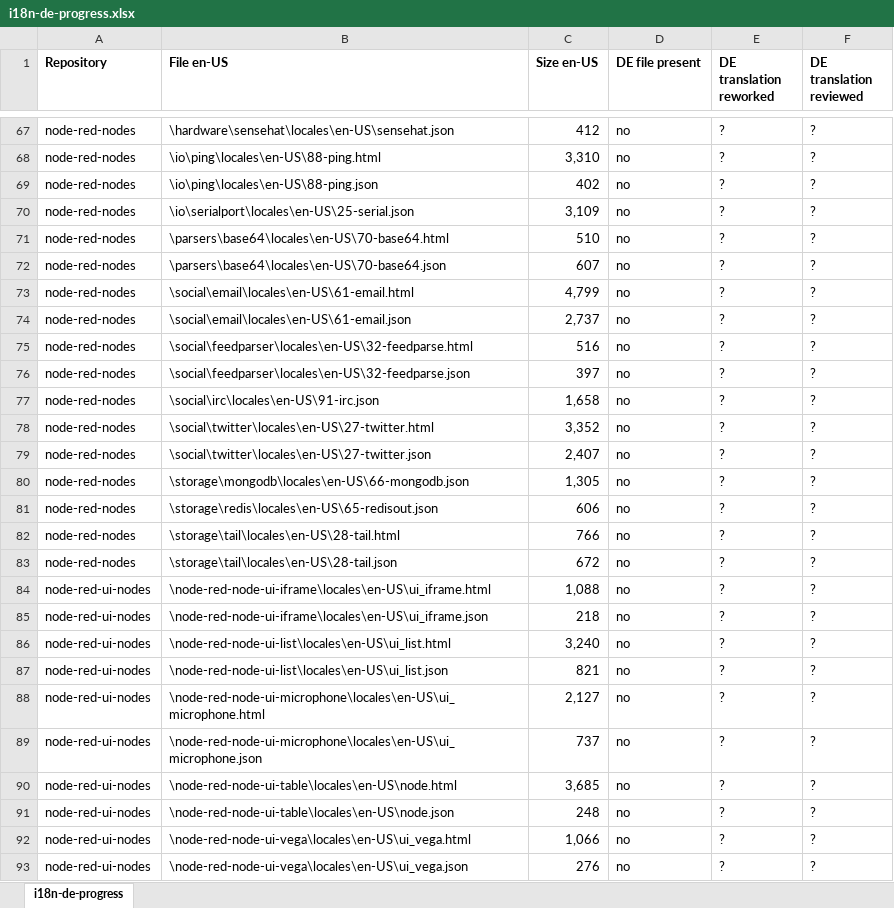
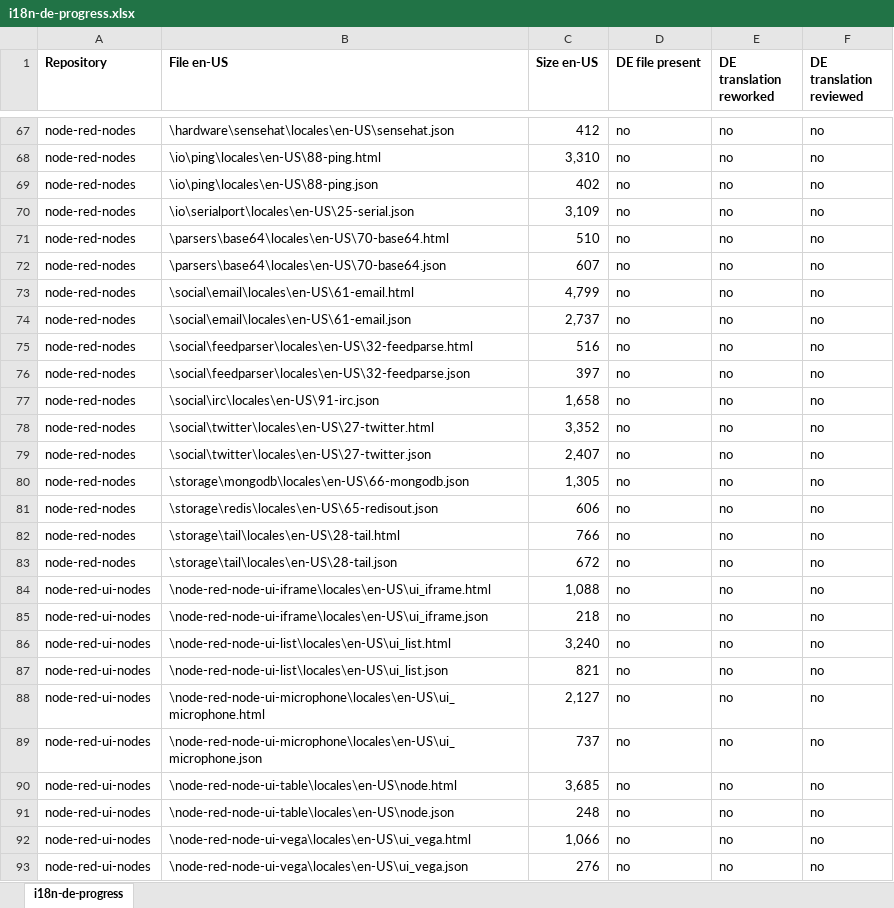
Before and after one commit to heikokue/designs, an Excel workbook: designs/i18n-de/i18n-de-progress.xlsx, sheet i18n-de-progress, drawn as a sheet; only a part is shown, gaps mark what is left out; values as stored, in another font and other column widths than the file's, no borders; the diff covers the shown part only; the diff names each change by its address in the sheet, - before the commit and + after, or states it on an @@ line.

Commit message:
updated designs/i18n-de/i18n-de-progress

```diff
--- a/designs/i18n-de/i18n-de-progress.xlsx (sheet i18n-de-progress)
+++ b/designs/i18n-de/i18n-de-progress.xlsx (sheet i18n-de-progress)
-E67:E93 (DE translation reworked): ?
+E67:E93 (DE translation reworked): no
-F67:F93 (DE translation reviewed): ?
+F67:F93 (DE translation reviewed): no
```
Also changed, not shown: 105 edited cells elsewhere in this sheet, 1 other file.
